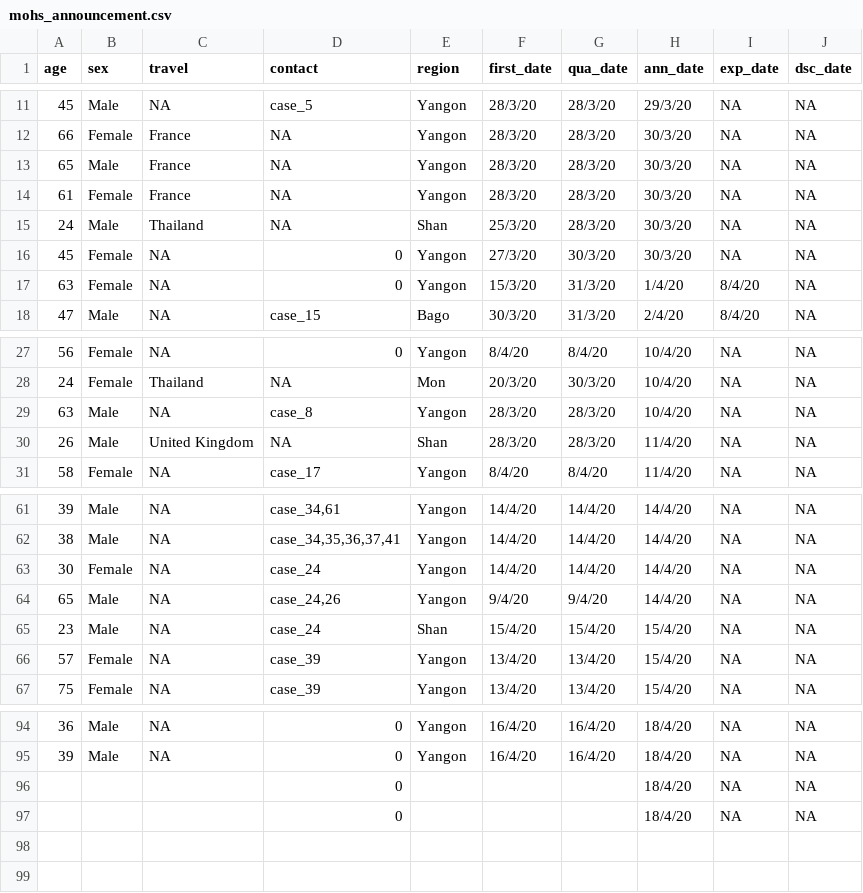
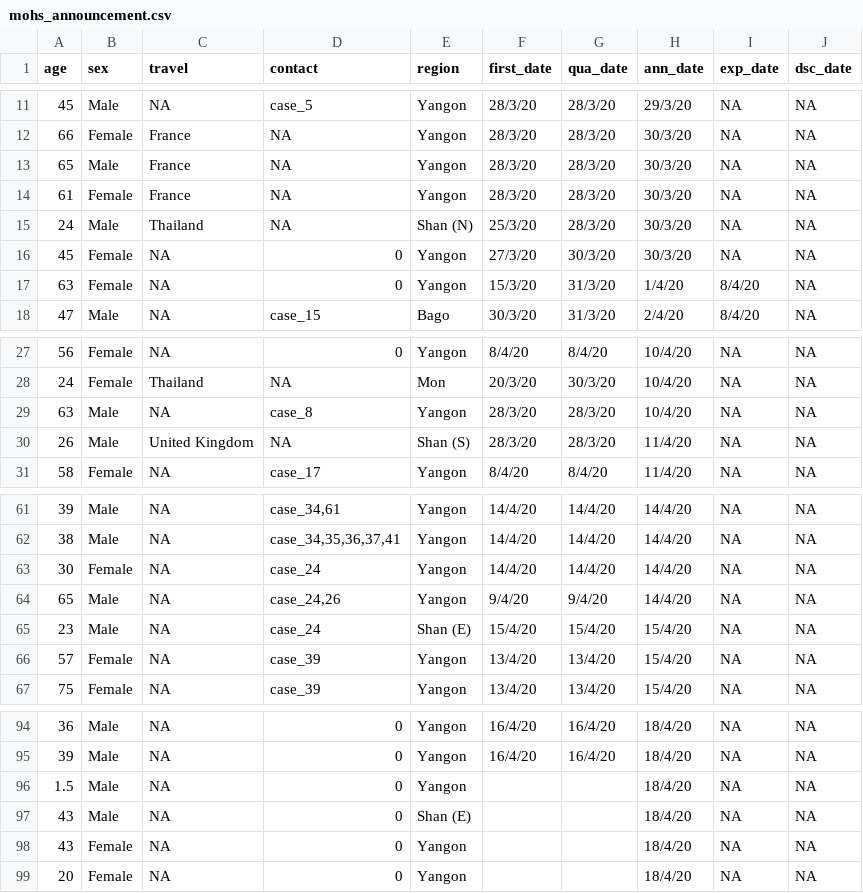
Before and after one commit to finerbrighterlighter/myanmar_covid19, a CSV file: mohs_announcement.csv, drawn as a sheet; only a part is shown, gaps mark what is left out.

Commit message:
Update mohs_announcement.csv

```diff
--- a/mohs_announcement.csv
+++ b/mohs_announcement.csv
@@ -14,3 +14,3 @@ age,sex,travel,contact,region,first_date,qua_date,ann_date,exp_date,dsc_date
 61,Female,France,NA,Yangon,28/3/20,28/3/20,30/3/20,NA,NA
-24,Male,Thailand,NA,Shan,25/3/20,28/3/20,30/3/20,NA,NA
+24,Male,Thailand,NA,Shan (N),25/3/20,28/3/20,30/3/20,NA,NA
 45,Female,NA,0,Yangon,27/3/20,30/3/20,30/3/20,NA,NA
@@ -29,3 +29,3 @@ age,sex,travel,contact,region,first_date,qua_date,ann_date,exp_date,dsc_date
 63,Male,NA,case_8,Yangon,28/3/20,28/3/20,10/4/20,NA,NA
-26,Male,United Kingdom,NA,Shan,28/3/20,28/3/20,11/4/20,NA,NA
+26,Male,United Kingdom,NA,Shan (S),28/3/20,28/3/20,11/4/20,NA,NA
 58,Female,NA,case_17,Yangon,8/4/20,8/4/20,11/4/20,NA,NA
@@ -64,3 +64,3 @@ age,sex,travel,contact,region,first_date,qua_date,ann_date,exp_date,dsc_date
 65,Male,NA,"case_24,26",Yangon,9/4/20,9/4/20,14/4/20,NA,NA
-23,Male,NA,case_24,Shan,15/4/20,15/4/20,15/4/20,NA,NA
+23,Male,NA,case_24,Shan (E),15/4/20,15/4/20,15/4/20,NA,NA
 57,Female,NA,case_39,Yangon,13/4/20,13/4/20,15/4/20,NA,NA
@@ -95,3 +95,5 @@ age,sex,travel,contact,region,first_date,qua_date,ann_date,exp_date,dsc_date
 39,Male,NA,0,Yangon,16/4/20,16/4/20,18/4/20,NA,NA
-,,,0,,,,18/4/20,NA,NA
-,,,0,,,,18/4/20,NA,NA
+1.5,Male,NA,0,Yangon,,,18/4/20,NA,NA
+43,Male,NA,0,Shan (E),,,18/4/20,NA,NA
+43,Female,NA,0,Yangon,,,18/4/20,NA,NA
+20,Female,NA,0,Yangon,,,18/4/20,NA,NA
```
